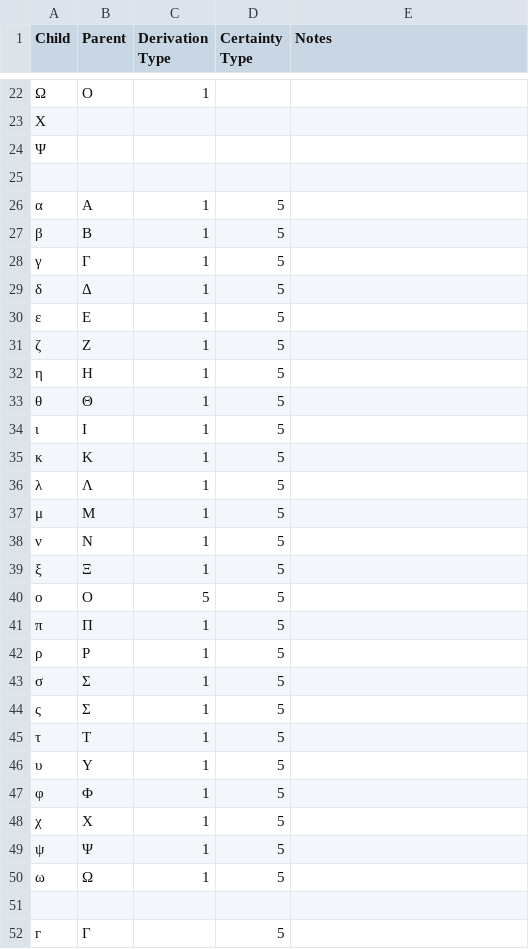
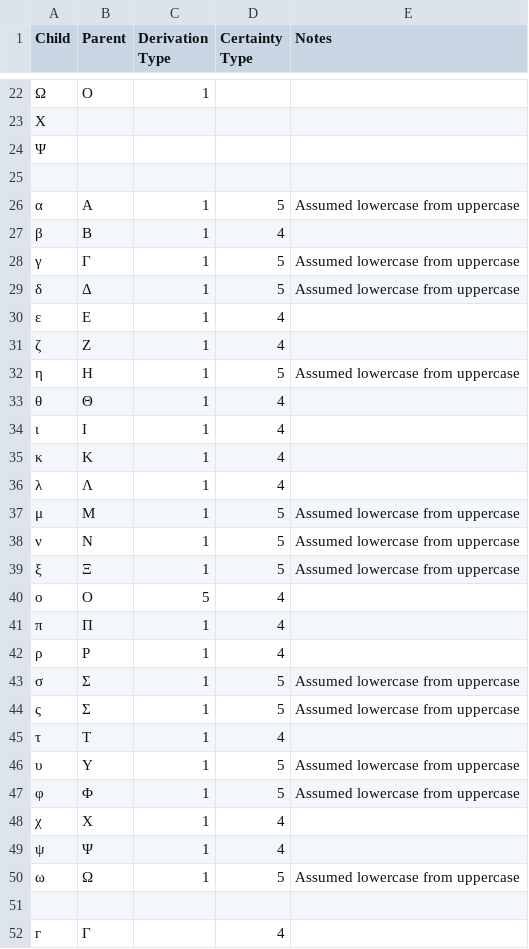
Before and after one commit to DPenner1/WritingSystemHistory, a CSV file: tools/database/resource/derivations/Grek.csv, drawn as a sheet; only a part is shown, gaps mark what is left out; the diff covers the shown part only.

```diff
--- a/tools/database/resource/derivations/Grek.csv
+++ b/tools/database/resource/derivations/Grek.csv
@@ -25,28 +25,28 @@ Child,Parent,Derivation Type,Certainty Type,Notes
 
-α,Α,1,5,
-β,Β,1,5,
-γ,Γ,1,5,
-δ,Δ,1,5,
-ε,Ε,1,5,
-ζ,Ζ,1,5,
-η,Η,1,5,
-θ,Θ,1,5,
-ι,Ι,1,5,
-κ,Κ,1,5,
-λ,Λ,1,5,
-μ,Μ,1,5,
-ν,Ν,1,5,
-ξ,Ξ,1,5,
-ο,Ο,5,5,
-π,Π,1,5,
-ρ,Ρ,1,5,
-σ,Σ,1,5,
-ς,Σ,1,5,
-τ,Τ,1,5,
-υ,Υ,1,5,
-φ,Φ,1,5,
-χ,Χ,1,5,
-ψ,Ψ,1,5,
-ω,Ω,1,5,
+α,Α,1,5,Assumed lowercase from uppercase
+β,Β,1,4,
+γ,Γ,1,5,Assumed lowercase from uppercase
+δ,Δ,1,5,Assumed lowercase from uppercase
+ε,Ε,1,4,
+ζ,Ζ,1,4,
+η,Η,1,5,Assumed lowercase from uppercase
+θ,Θ,1,4,
+ι,Ι,1,4,
+κ,Κ,1,4,
+λ,Λ,1,4,
+μ,Μ,1,5,Assumed lowercase from uppercase
+ν,Ν,1,5,Assumed lowercase from uppercase
+ξ,Ξ,1,5,Assumed lowercase from uppercase
+ο,Ο,5,4,
+π,Π,1,4,
+ρ,Ρ,1,4,
+σ,Σ,1,5,Assumed lowercase from uppercase
+ς,Σ,1,5,Assumed lowercase from uppercase
+τ,Τ,1,4,
+υ,Υ,1,5,Assumed lowercase from uppercase
+φ,Φ,1,5,Assumed lowercase from uppercase
+χ,Χ,1,4,
+ψ,Ψ,1,4,
+ω,Ω,1,5,Assumed lowercase from uppercase
 
-ᴦ,Γ,,5
+ᴦ,Γ,,4
```
Also changed, not shown: 8 edited cells elsewhere in this file, tools/database/resource/derivations/Brah.csv, tools/database/resource/derivations/Latn.csv, 28 other files.
